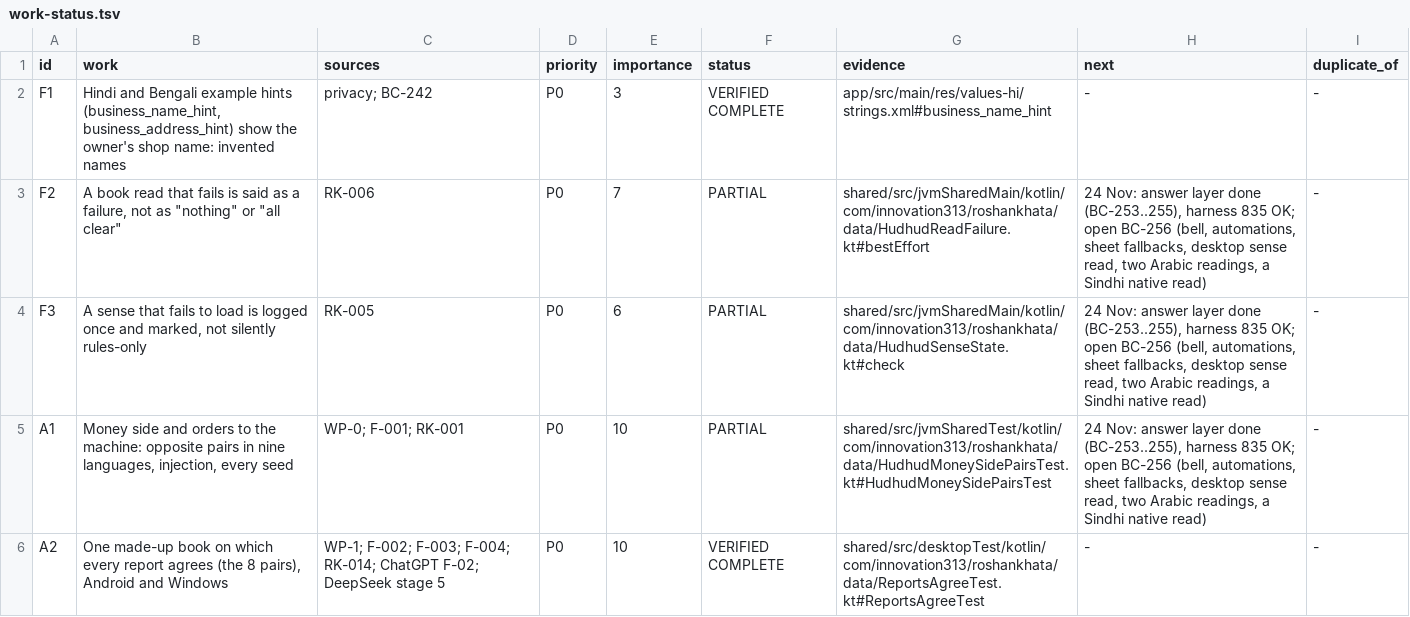
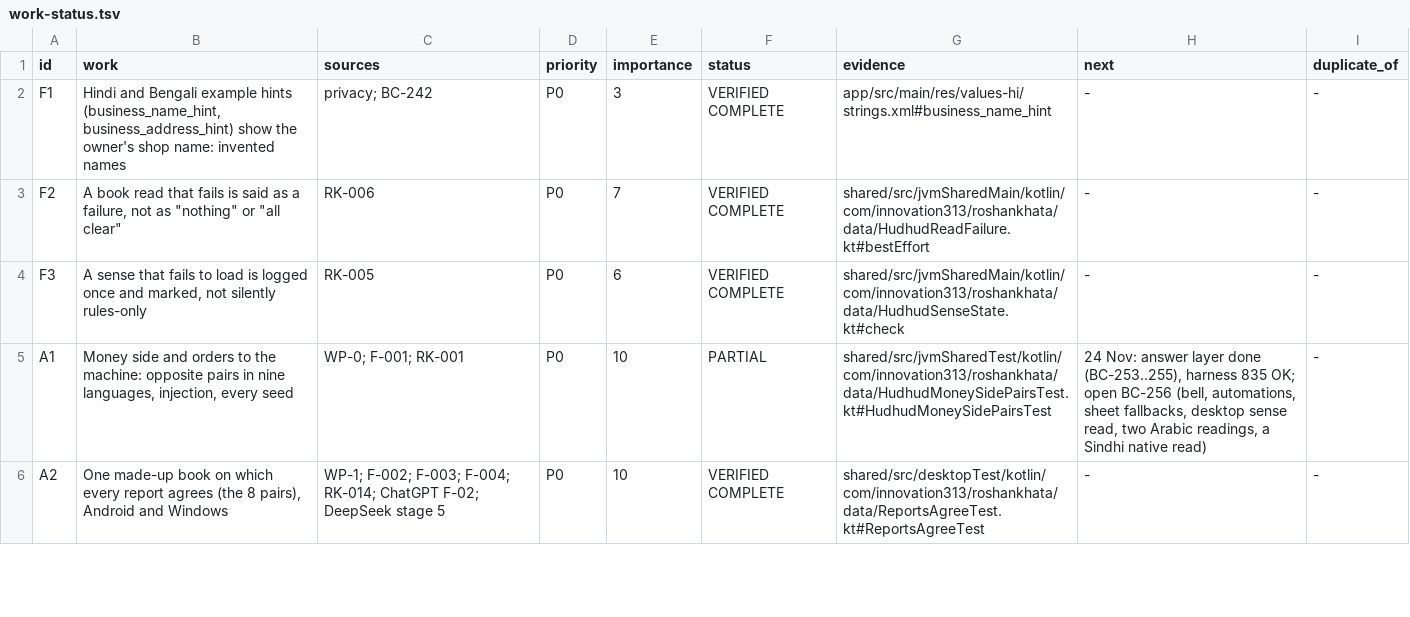
Before and after one commit to aliehtisham052-dotcom/RoshanKhata, a TSV file: docs/work-status.tsv, drawn as a sheet; only a part is shown.

```diff
--- a/docs/work-status.tsv
+++ b/docs/work-status.tsv
@@ -2,4 +2,4 @@ id	work	sources	priority	importance	status	evidence	next	duplicate_of
 F1	Hindi and Bengali example hints (business_name_hint, business_address_hint) show the owner's shop name: invented names	privacy; BC-242	P0	3	VERIFIED COMPLETE	app/src/main/res/values-hi/strings.xml#business_name_hint	-	-
-F2	A book read that fails is said as a failure, not as "nothing" or "all clear"	RK-006	P0	7	PARTIAL	shared/src/jvmSharedMain/kotlin/com/innovation313/roshankhata/data/HudhudReadFailure.kt#bestEffort	24 Nov: answer layer done (BC-253..255), harness 835 OK; open BC-256 (bell, automations, sheet fallbacks, desktop sense read, two Arabic readings, a Sindhi native read)	-
-F3	A sense that fails to load is logged once and marked, not silently rules-only	RK-005	P0	6	PARTIAL	shared/src/jvmSharedMain/kotlin/com/innovation313/roshankhata/data/HudhudSenseState.kt#check	24 Nov: answer layer done (BC-253..255), harness 835 OK; open BC-256 (bell, automations, sheet fallbacks, desktop sense read, two Arabic readings, a Sindhi native read)	-
+F2	A book read that fails is said as a failure, not as "nothing" or "all clear"	RK-006	P0	7	VERIFIED COMPLETE	shared/src/jvmSharedMain/kotlin/com/innovation313/roshankhata/data/HudhudReadFailure.kt#bestEffort	-	-
+F3	A sense that fails to load is logged once and marked, not silently rules-only	RK-005	P0	6	VERIFIED COMPLETE	shared/src/jvmSharedMain/kotlin/com/innovation313/roshankhata/data/HudhudSenseState.kt#check	-	-
 A1	Money side and orders to the machine: opposite pairs in nine languages, injection, every seed	WP-0; F-001; RK-001	P0	10	PARTIAL	shared/src/jvmSharedTest/kotlin/com/innovation313/roshankhata/data/HudhudMoneySidePairsTest.kt#HudhudMoneySidePairsTest	24 Nov: answer layer done (BC-253..255), harness 835 OK; open BC-256 (bell, automations, sheet fallbacks, desktop sense read, two Arabic readings, a Sindhi native read)	-
```
Also changed, not shown: docs/bug-classes.tsv, 10 other files.
